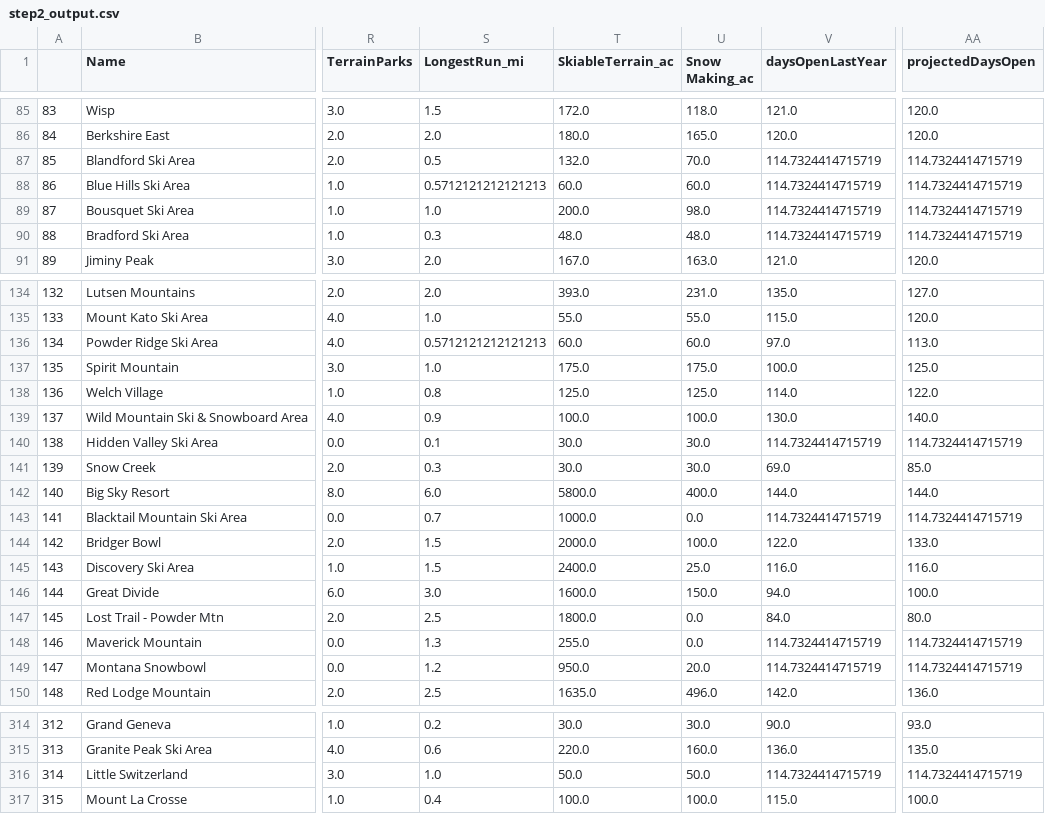
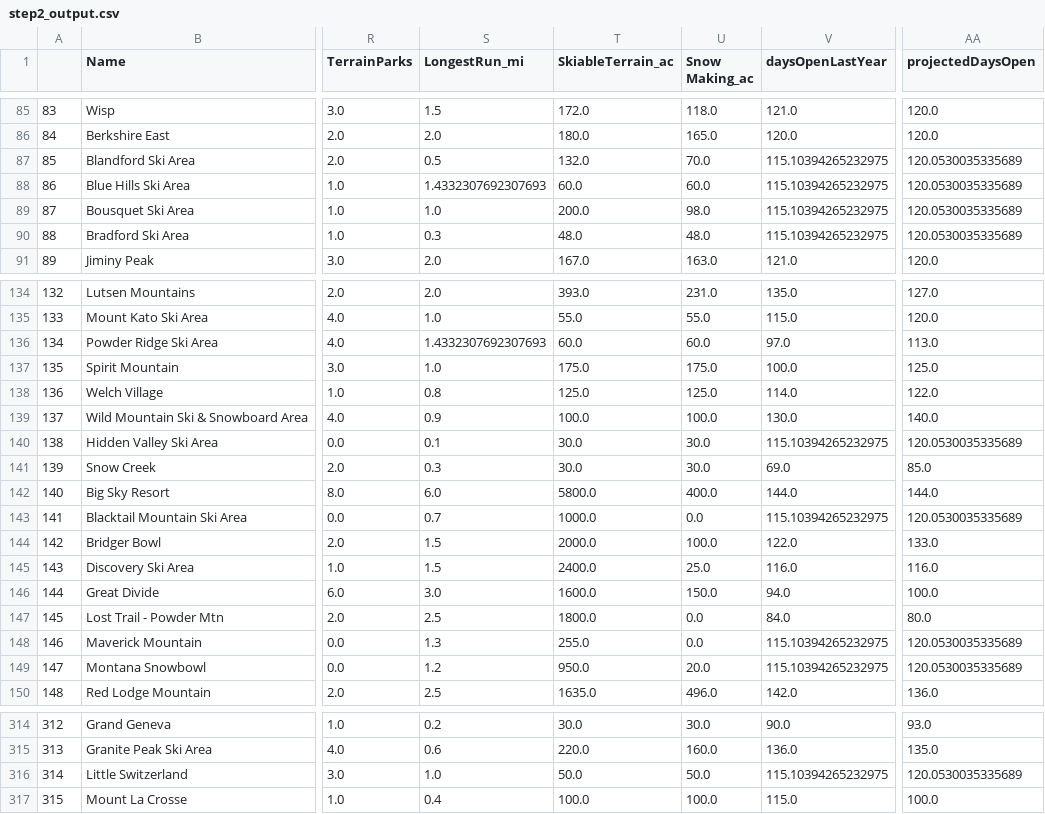
Before and after one commit to jswojcik/Springboard-Git-Repo, a CSV file: Guided_Capstone/Data/step2_output.csv, drawn as a sheet; only a part is shown, gaps mark what is left out; the diff covers the shown part only; the diff names each change by its address in the sheet, - before the commit and + after, or states it on an @@ line.

```diff
--- a/Guided_Capstone/Data/step2_output.csv
+++ b/Guided_Capstone/Data/step2_output.csv
-V87:V90 (daysOpenLastYear): 114.7324414715719
+V87:V90 (daysOpenLastYear): 115.10394265232975
-AA87:AA90 (projectedDaysOpen): 114.7324414715719
+AA87:AA90 (projectedDaysOpen): 120.0530035335689
-S88 (LongestRun_mi): 0.5712121212121213
+S88 (LongestRun_mi): 1.4332307692307693
-S136 (LongestRun_mi): 0.5712121212121213
+S136 (LongestRun_mi): 1.4332307692307693
-V140 (daysOpenLastYear): 114.7324414715719
+V140 (daysOpenLastYear): 115.10394265232975
-AA140 (projectedDaysOpen): 114.7324414715719
+AA140 (projectedDaysOpen): 120.0530035335689
-V143 (daysOpenLastYear): 114.7324414715719
+V143 (daysOpenLastYear): 115.10394265232975
-AA143 (projectedDaysOpen): 114.7324414715719
+AA143 (projectedDaysOpen): 120.0530035335689
-V148:V149 (daysOpenLastYear): 114.7324414715719
+V148:V149 (daysOpenLastYear): 115.10394265232975
-AA148:AA149 (projectedDaysOpen): 114.7324414715719
+AA148:AA149 (projectedDaysOpen): 120.0530035335689
-V316 (daysOpenLastYear): 114.7324414715719
+V316 (daysOpenLastYear): 115.10394265232975
-AA316 (projectedDaysOpen): 114.7324414715719
+AA316 (projectedDaysOpen): 120.0530035335689
```
Also changed, not shown: 86 edited cells elsewhere in this file.
